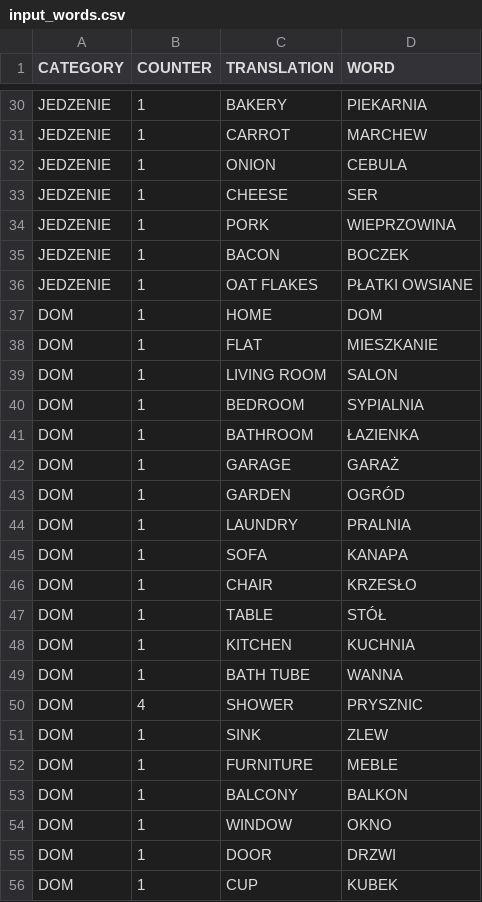
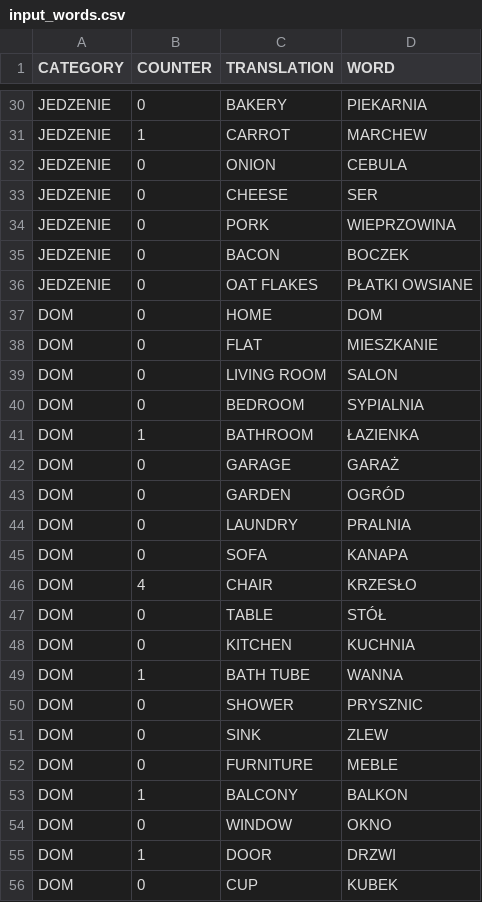
Before and after one commit to infoshareacademy/jjdd4-emememsy, a CSV file: input_words.csv, drawn as a sheet; only a part is shown, gaps mark what is left out; the diff covers the shown part only.

```diff
--- a/input_words.csv
+++ b/input_words.csv
@@ -30,27 +30,27 @@
-"JEDZENIE","1","BAKERY","PIEKARNIA"
+"JEDZENIE","0","BAKERY","PIEKARNIA"
 "JEDZENIE","1","CARROT","MARCHEW"
-"JEDZENIE","1","ONION","CEBULA"
-"JEDZENIE","1","CHEESE","SER"
-"JEDZENIE","1","PORK","WIEPRZOWINA"
-"JEDZENIE","1","BACON","BOCZEK"
-"JEDZENIE","1","OAT FLAKES","PŁATKI OWSIANE"
-"DOM","1","HOME","DOM"
-"DOM","1","FLAT","MIESZKANIE"
-"DOM","1","LIVING ROOM","SALON"
-"DOM","1","BEDROOM","SYPIALNIA"
+"JEDZENIE","0","ONION","CEBULA"
+"JEDZENIE","0","CHEESE","SER"
+"JEDZENIE","0","PORK","WIEPRZOWINA"
+"JEDZENIE","0","BACON","BOCZEK"
+"JEDZENIE","0","OAT FLAKES","PŁATKI OWSIANE"
+"DOM","0","HOME","DOM"
+"DOM","0","FLAT","MIESZKANIE"
+"DOM","0","LIVING ROOM","SALON"
+"DOM","0","BEDROOM","SYPIALNIA"
 "DOM","1","BATHROOM","ŁAZIENKA"
-"DOM","1","GARAGE","GARAŻ"
-"DOM","1","GARDEN","OGRÓD"
-"DOM","1","LAUNDRY","PRALNIA"
-"DOM","1","SOFA","KANAPA"
-"DOM","1","CHAIR","KRZESŁO"
-"DOM","1","TABLE","STÓŁ"
-"DOM","1","KITCHEN","KUCHNIA"
+"DOM","0","GARAGE","GARAŻ"
+"DOM","0","GARDEN","OGRÓD"
+"DOM","0","LAUNDRY","PRALNIA"
+"DOM","0","SOFA","KANAPA"
+"DOM","4","CHAIR","KRZESŁO"
+"DOM","0","TABLE","STÓŁ"
+"DOM","0","KITCHEN","KUCHNIA"
 "DOM","1","BATH TUBE","WANNA"
-"DOM","4","SHOWER","PRYSZNIC"
-"DOM","1","SINK","ZLEW"
-"DOM","1","FURNITURE","MEBLE"
+"DOM","0","SHOWER","PRYSZNIC"
+"DOM","0","SINK","ZLEW"
+"DOM","0","FURNITURE","MEBLE"
 "DOM","1","BALCONY","BALKON"
-"DOM","1","WINDOW","OKNO"
+"DOM","0","WINDOW","OKNO"
 "DOM","1","DOOR","DRZWI"
-"DOM","1","CUP","KUBEK"
+"DOM","0","CUP","KUBEK"
```
Also changed, not shown: 25 edited cells elsewhere in this file, 2 other files.
